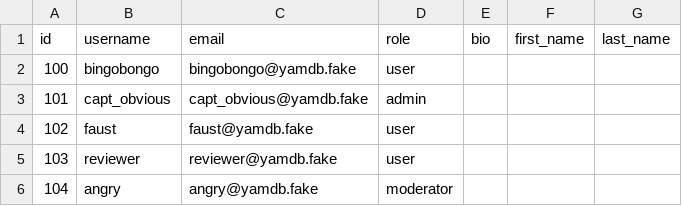
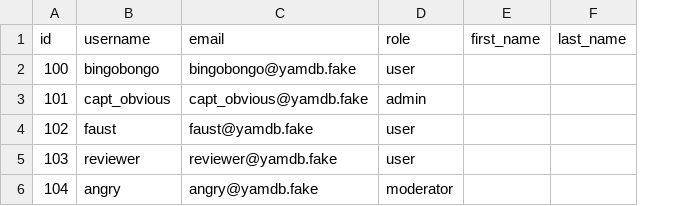
Before and after one commit to JacksonHi/api_yamdb, a CSV file: api_yamdb/static/data/users.csv, drawn as a sheet; the diff names each change by its address in the sheet, - before the commit and + after, or states it on an @@ line.

```diff
--- a/api_yamdb/static/data/users.csv
+++ b/api_yamdb/static/data/users.csv
-column E (bio), empty
```
Also changed, not shown: 14 other files.
